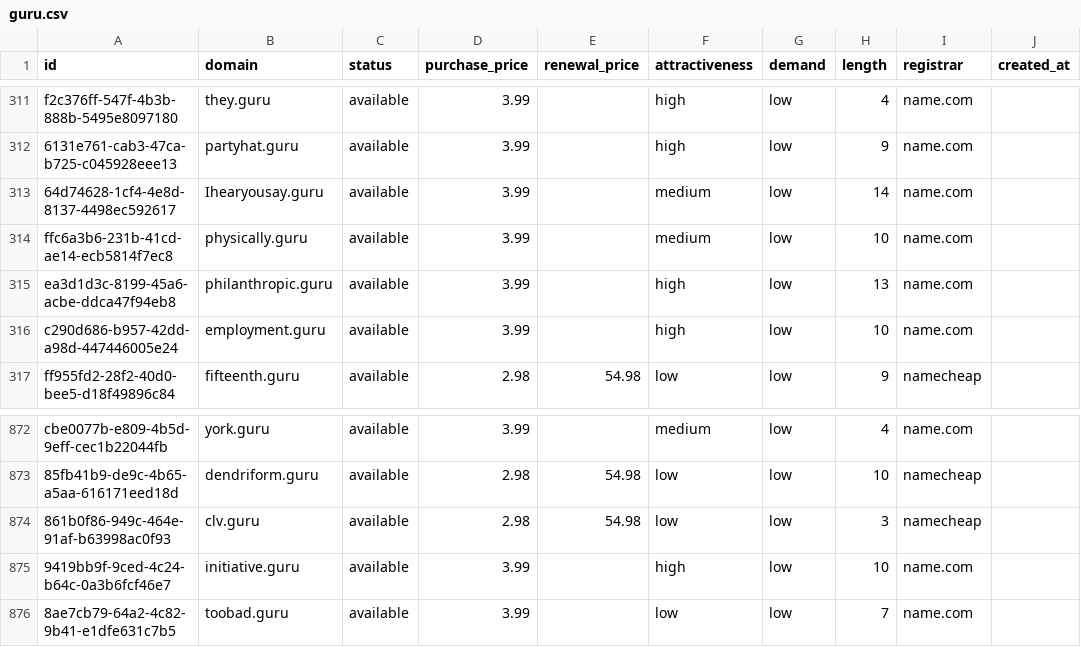
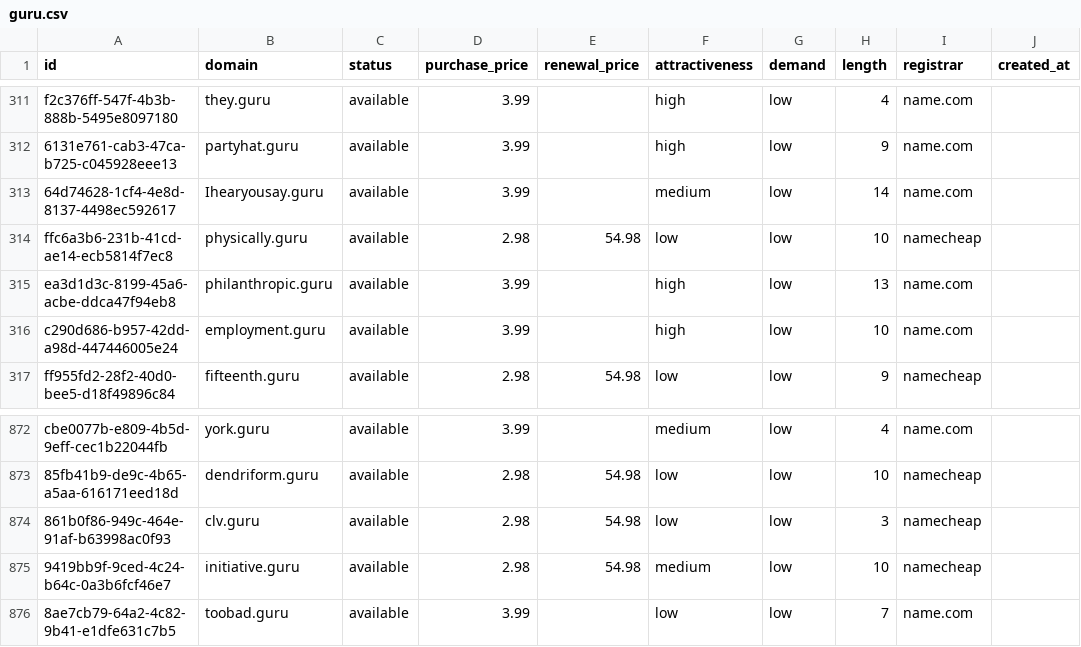
Before and after one commit to UniqueDomains/guru-oneword-domains, a CSV file: guru.csv, drawn as a sheet; only a part is shown, gaps mark what is left out; the diff names each change by its address in the sheet, - before the commit and + after, or states it on an @@ line.

Commit message:
Domains update

```diff
--- a/guru.csv
+++ b/guru.csv
-D314 (purchase_price): 3.99
+D314 (purchase_price): 2.98
-E314 (renewal_price): (empty)
+E314 (renewal_price): 54.98
-F314 (attractiveness): medium
+F314 (attractiveness): low
-I314 (registrar): name.com
+I314 (registrar): namecheap
-D875 (purchase_price): 3.99
+D875 (purchase_price): 2.98
-E875 (renewal_price): (empty)
+E875 (renewal_price): 54.98
-F875 (attractiveness): high
+F875 (attractiveness): medium
-I875 (registrar): name.com
+I875 (registrar): namecheap
```
Also changed, not shown: 4 other files.
